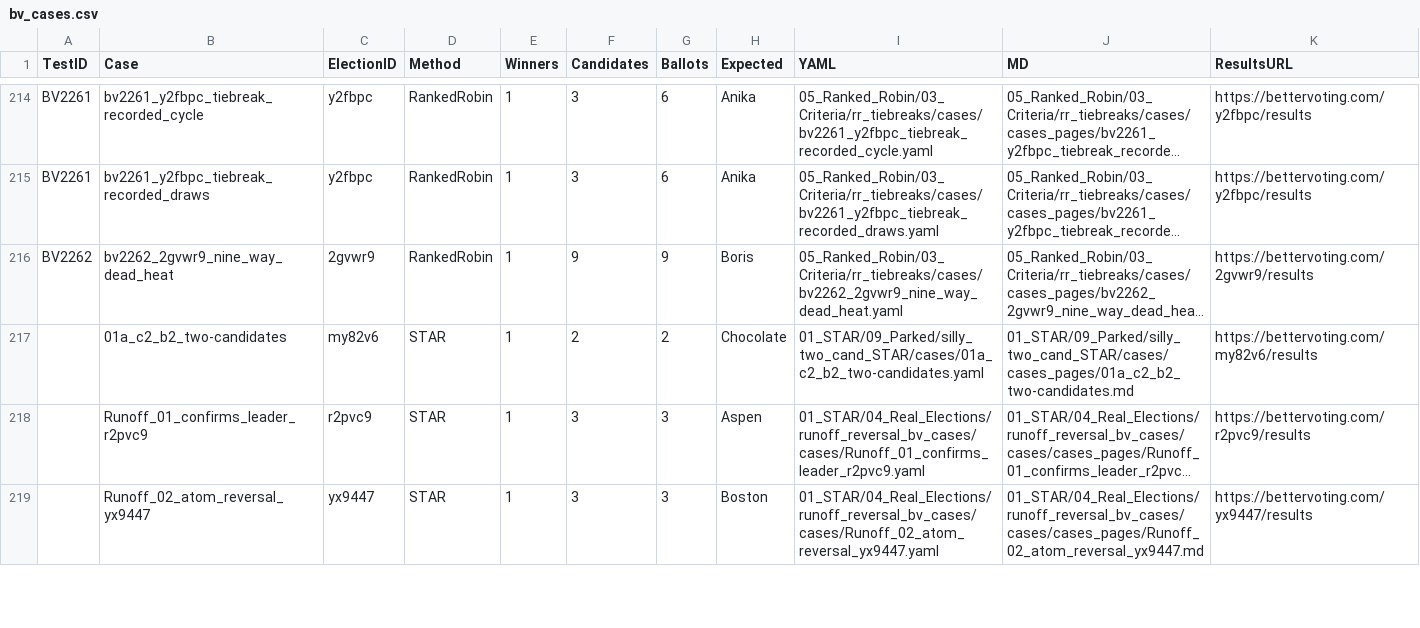
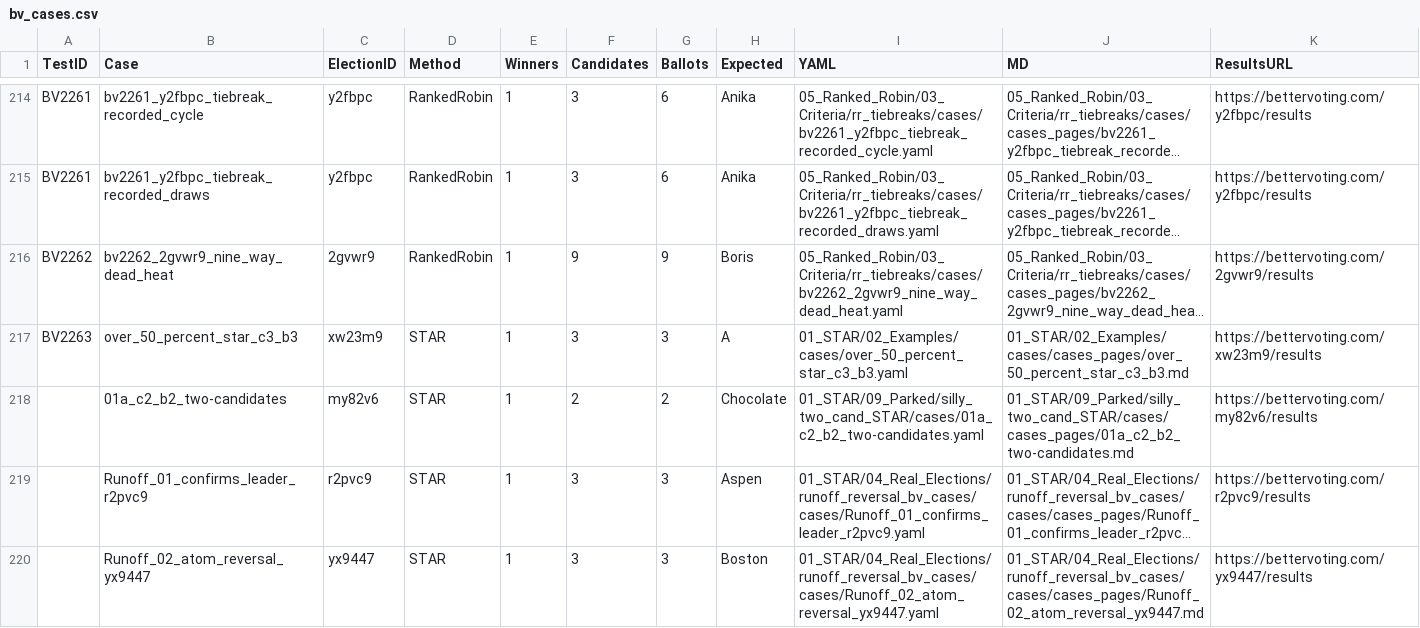
Before and after one commit to masiarek/star-voting-library, a CSV file: 07_Concepts/YAML_test_case_index/bv_cases.csv, drawn as a sheet; only a part is shown, gaps mark what is left out; long unchanged cells end in …; the diff names each change by its address in the sheet, - before the commit and + after, or states it on an @@ line.

```diff
--- a/07_Concepts/YAML_test_case_index/bv_cases.csv
+++ b/07_Concepts/YAML_test_case_index/bv_cases.csv
+row 217: BV2263 | over_50_percent_star_c3_b3 | xw23m9 | STAR | 1 | 3 | 3 | A | 01_STAR/02_Examples/cases/over_50_percent_star_c3_b3.yaml | 01_STAR/02_Examples/cases/cases_pages/over_50_percent_star_c3_b3.md | https://bettervoting.com/xw23m9/results
```
Also changed, not shown: 07_Concepts/YAML_test_case_index/elections.csv, 07_Concepts/YAML_test_case_index/races.csv, 10 other files.
